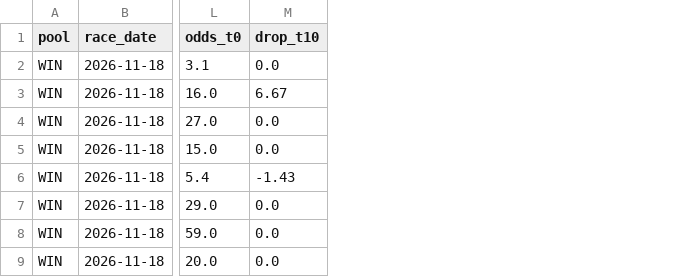
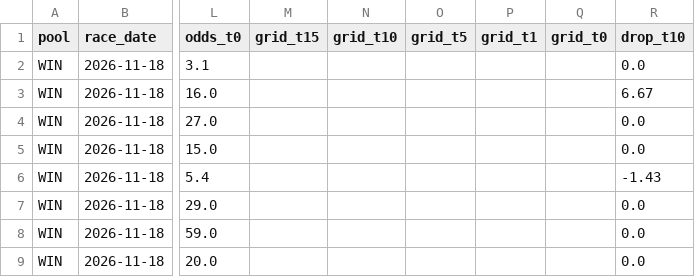
Before and after one commit to readbarapp/jc-strategy, a CSV file: data/odds_board.csv, drawn as a sheet; only a part is shown, gaps mark what is left out; the diff names each change by its address in the sheet, - before the commit and + after, or states it on an @@ line.

```diff
--- a/data/odds_board.csv
+++ b/data/odds_board.csv
+column M (grid_t15), empty
+column N (grid_t10), empty
+column O (grid_t5), empty
+column P (grid_t1), empty
+column Q (grid_t0), empty
```
Also changed, not shown: data/odds_snapshots.csv, data/place_board.csv, 26 other files.
